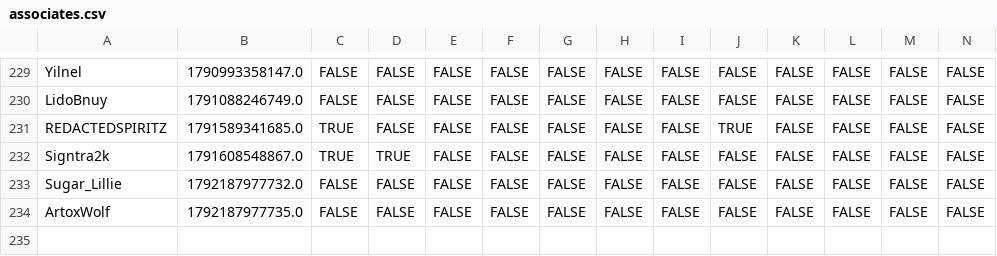
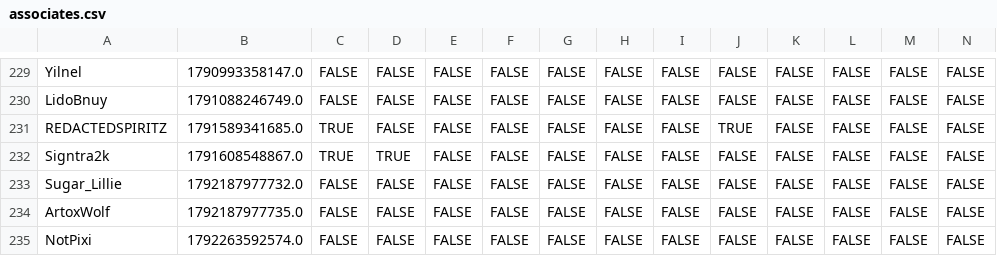
Before and after one commit to VRC-Kmart/aisle-6, a CSV file: clockboy/associates.csv, drawn as a sheet; only a part is shown, gaps mark what is left out; rows hold the shown columns only; the diff names each change by its address in the sheet, - before the commit and + after, or states it on an @@ line.

```diff
--- a/clockboy/associates.csv
+++ b/clockboy/associates.csv
+row 235: NotPixi | 1792263592574.0 | FALSE | FALSE | FALSE | FALSE | FALSE | FALSE | FALSE | FALSE | FALSE | FALSE | FALSE | FALSE
```
Also changed, not shown: 6 other files.
